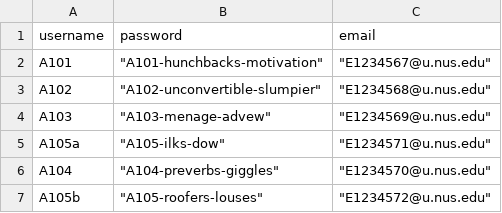
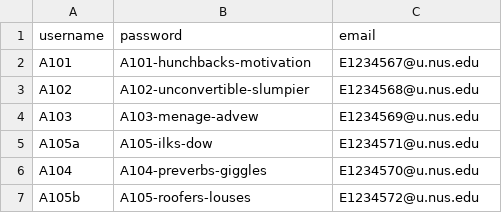
Before and after one commit to eusoff-hackers/eusoff-website-23-24, a CSV file: backend/csv_files/sample_user_pass.csv, drawn as a sheet.

```diff
--- a/backend/csv_files/sample_user_pass.csv
+++ b/backend/csv_files/sample_user_pass.csv
@@ -1,7 +1,7 @@
 username,password,email
-A101," ""A101-hunchbacks-motivation"""," ""E1234567@u.nus.edu"""
-A102," ""A102-unconvertible-slumpier"""," ""E1234568@u.nus.edu"""
-A103," ""A103-menage-advew"""," ""E1234569@u.nus.edu"""
-A105a," ""A105-ilks-dow"""," ""E1234571@u.nus.edu"""
-A104," ""A104-preverbs-giggles"""," ""E1234570@u.nus.edu"""
-A105b," ""A105-roofers-louses"""," ""E1234572@u.nus.edu"""
+A101,A101-hunchbacks-motivation,E1234567@u.nus.edu
+A102,A102-unconvertible-slumpier,E1234568@u.nus.edu
+A103,A103-menage-advew,E1234569@u.nus.edu
+A105a,A105-ilks-dow,E1234571@u.nus.edu
+A104,A104-preverbs-giggles,E1234570@u.nus.edu
+A105b,A105-roofers-louses,E1234572@u.nus.edu
```
Also changed, not shown: 2 other files.
